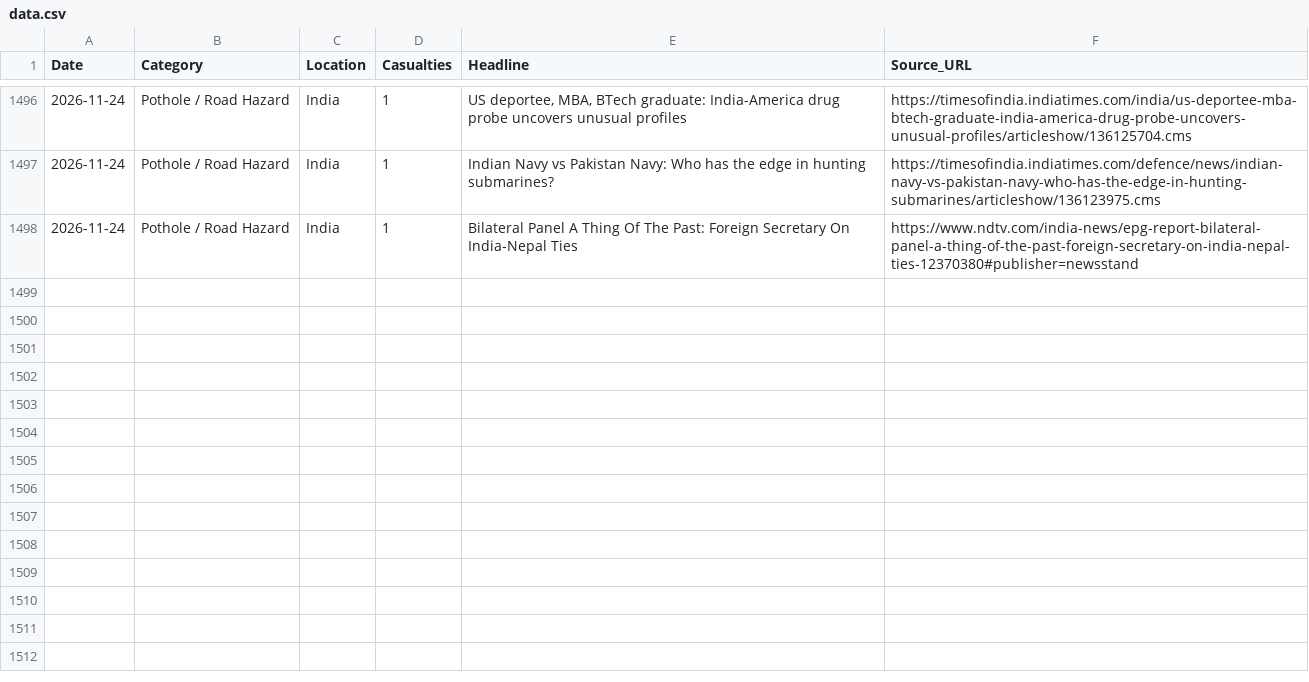
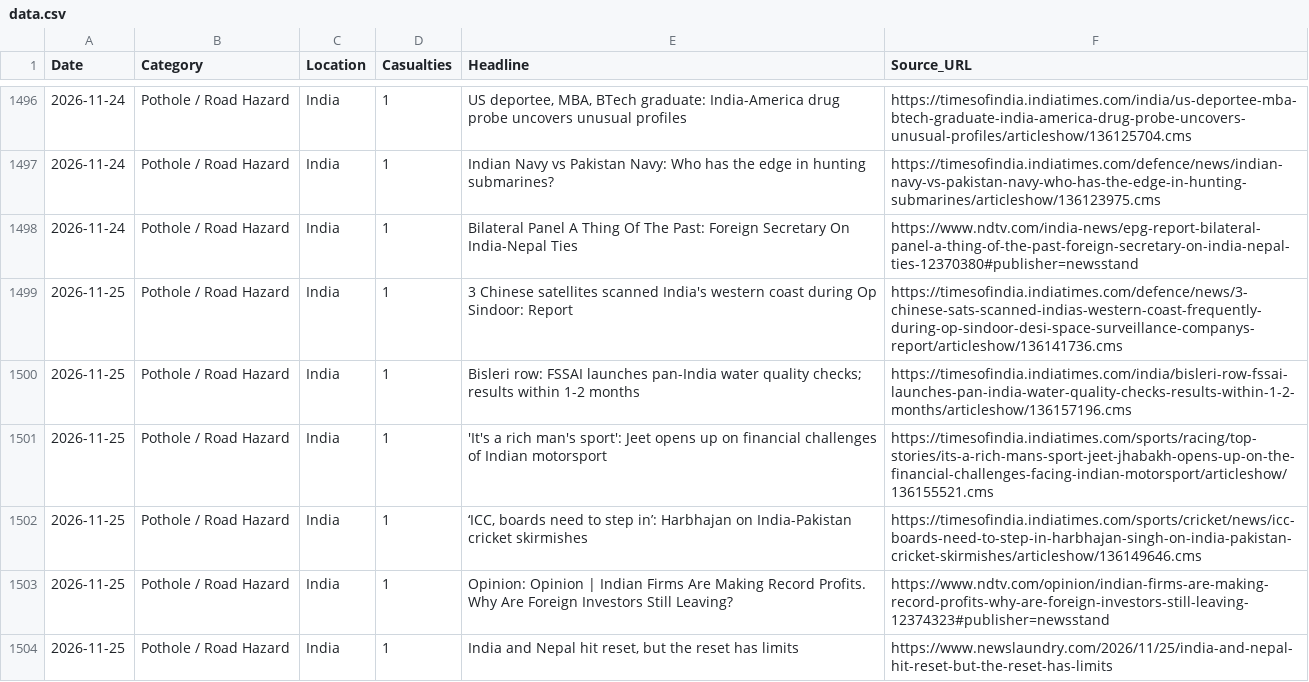
Before and after one commit to SonuK29/accountability-tracker., a CSV file: data.csv, drawn as a sheet; only a part is shown, gaps mark what is left out; the diff names each change by its address in the sheet, - before the commit and + after, or states it on an @@ line.

```diff
--- a/data.csv
+++ b/data.csv
+row 1499: 2026-11-25 | Pothole / Road Hazard | India | 1 | 3 Chinese satellites scanned India's western coast during Op Sindoor: Report | https://timesofindia.indiatimes.com/defence/news/3-chinese-sats-scanned-indias-western-coast-frequently-during-op-sindoor-desi-space-surveillance-companys-report/articleshow/136141736.cms
+row 1500: 2026-11-25 | Pothole / Road Hazard | India | 1 | Bisleri row: FSSAI launches pan-India water quality checks; results within 1-2 months | https://timesofindia.indiatimes.com/india/bisleri-row-fssai-launches-pan-india-water-quality-checks-results-within-1-2-months/articleshow/136157196.cms
+row 1501: 2026-11-25 | Pothole / Road Hazard | India | 1 | 'It's a rich man's sport': Jeet opens up on financial challenges of Indian motorsport | https://timesofindia.indiatimes.com/sports/racing/top-stories/its-a-rich-mans-sport-jeet-jhabakh-opens-up-on-the-financial-challenges-facing-indian-motorsport/articleshow/136155521.cms
+row 1502: 2026-11-25 | Pothole / Road Hazard | India | 1 | ‘ICC, boards need to step in’: Harbhajan on India-Pakistan cricket skirmishes | https://timesofindia.indiatimes.com/sports/cricket/news/icc-boards-need-to-step-in-harbhajan-singh-on-india-pakistan-cricket-skirmishes/articleshow/136149646.cms
+row 1503: 2026-11-25 | Pothole / Road Hazard | India | 1 | Opinion: Opinion | Indian Firms Are Making Record Profits. Why Are Foreign Investors Still Leaving? | https://www.ndtv.com/opinion/indian-firms-are-making-record-profits-why-are-foreign-investors-still-leaving-12374323#publisher=newsstand
+row 1504: 2026-11-25 | Pothole / Road Hazard | India | 1 | India and Nepal hit reset, but the reset has limits | https://www.newslaundry.com/2026/11/25/india-and-nepal-hit-reset-but-the-reset-has-limits
```
